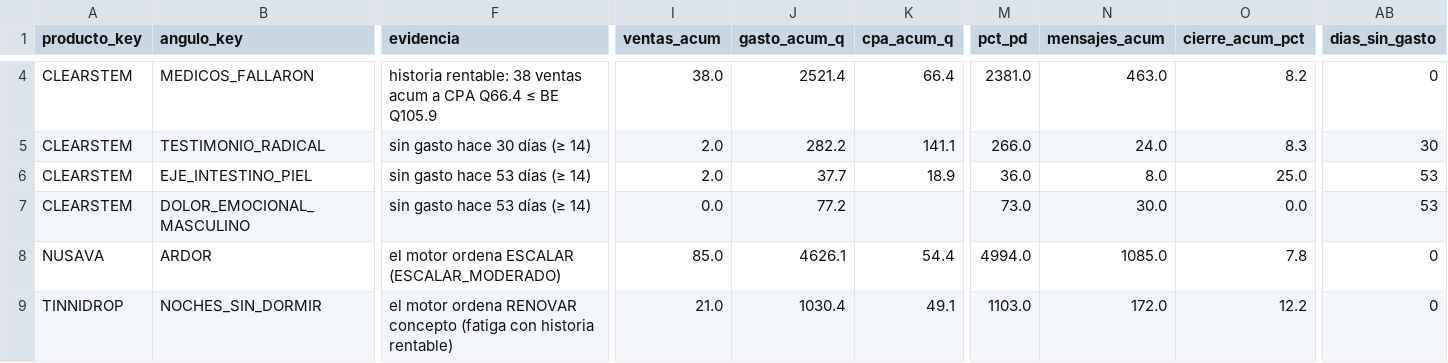
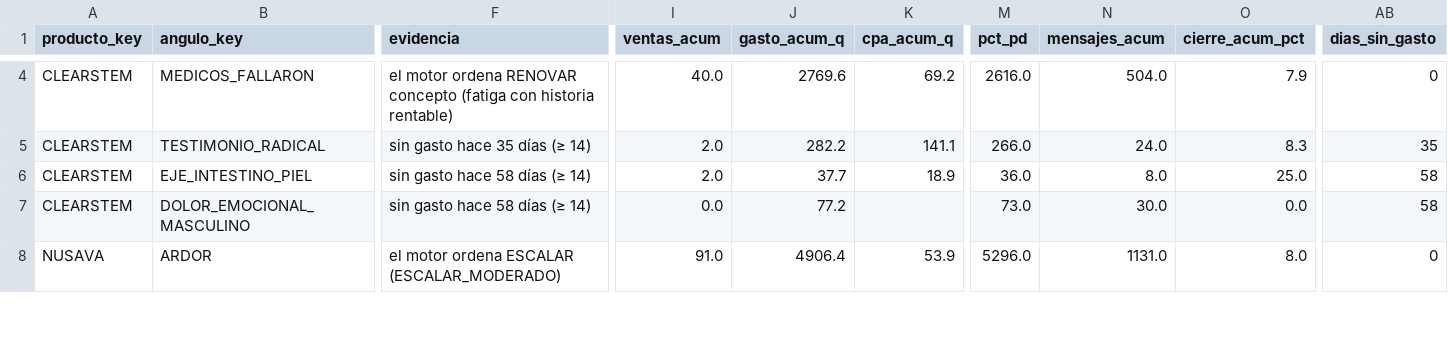
Before and after one commit to juanfonsecax/vitalcom-sistema, a CSV file: PRODUCTOS/_ESTADO_ANGULOS.csv, drawn as a sheet; only a part is shown, gaps mark what is left out; removed rows and columns are numbered as before the commit, all else as after; rows hold the shown columns only; the diff covers the shown part only; the diff names each change by its address in the sheet, - before the commit and + after, or states it on an @@ line.

```diff
--- a/PRODUCTOS/_ESTADO_ANGULOS.csv
+++ b/PRODUCTOS/_ESTADO_ANGULOS.csv
-F4 (evidencia): historia rentable: 38 ventas acum a CPA Q66.4 ≤ BE Q105.9
+F4 (evidencia): el motor ordena RENOVAR concepto (fatiga con historia rentable)
-I4 (ventas_acum): 38.0
+I4 (ventas_acum): 40.0
-J4 (gasto_acum_q): 2521.4
+J4 (gasto_acum_q): 2769.6
-K4 (cpa_acum_q): 66.4
+K4 (cpa_acum_q): 69.2
-M4 (pct_pd): 2381.0
+M4 (pct_pd): 2616.0
-N4 (mensajes_acum): 463.0
+N4 (mensajes_acum): 504.0
-O4 (cierre_acum_pct): 8.2
+O4 (cierre_acum_pct): 7.9
-F5 (evidencia): sin gasto hace 30 días (≥ 14)
+F5 (evidencia): sin gasto hace 35 días (≥ 14)
-AB5 (dias_sin_gasto): 30
+AB5 (dias_sin_gasto): 35
-F6:F7 (evidencia): sin gasto hace 53 días (≥ 14)
+F6:F7 (evidencia): sin gasto hace 58 días (≥ 14)
-AB6:AB7 (dias_sin_gasto): 53
+AB6:AB7 (dias_sin_gasto): 58
-I8 (ventas_acum): 85.0
+I8 (ventas_acum): 91.0
-J8 (gasto_acum_q): 4626.1
+J8 (gasto_acum_q): 4906.4
-K8 (cpa_acum_q): 54.4
+K8 (cpa_acum_q): 53.9
-M8 (pct_pd): 4994.0
+M8 (pct_pd): 5296.0
-N8 (mensajes_acum): 1085.0
+N8 (mensajes_acum): 1131.0
-O8 (cierre_acum_pct): 7.8
+O8 (cierre_acum_pct): 8.0
-row 9: TINNIDROP | NOCHES_SIN_DORMIR | el motor ordena RENOVAR concepto (fatiga con historia rentable) | 21.0 | 1030.4 | 49.1 | 1103.0 | 172.0 | 12.2 | 0
```
Also changed, not shown: 1 added row and 120 edited cells elsewhere in this file, PRODUCTOS/_ESTADO_FLUJO.csv, 24 other files.
